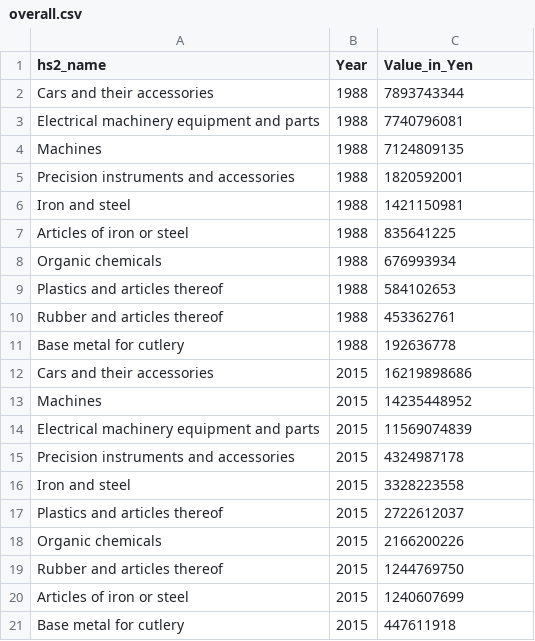
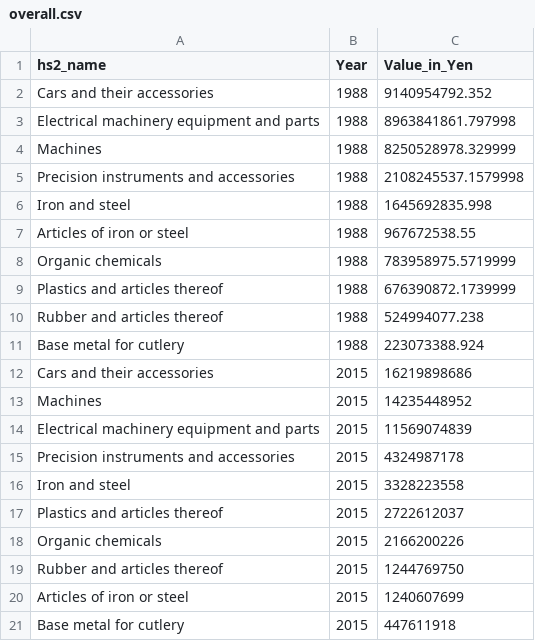
Before and after one commit to Sallaa/Vis-Japanese-Exports, a CSV file: dataset/overall.csv, drawn as a sheet.

Commit message:
Adjusted for inflation

```diff
--- a/dataset/overall.csv
+++ b/dataset/overall.csv
@@ -1,12 +1,12 @@
 hs2_name,Year,Value_in_Yen
-Cars and their accessories,1988,7893743344
-Electrical machinery equipment and parts,1988,7740796081
-Machines,1988,7124809135
-Precision instruments and accessories,1988,1820592001
-Iron and steel,1988,1421150981
-Articles of iron or steel,1988,835641225
-Organic chemicals,1988,676993934
-Plastics and articles thereof,1988,584102653
-Rubber and articles thereof,1988,453362761
-Base metal for cutlery,1988,192636778
+Cars and their accessories,1988,9140954792.352
+Electrical machinery equipment and parts,1988,8963841861.797998
+Machines,1988,8250528978.329999
+Precision instruments and accessories,1988,2108245537.1579998
+Iron and steel,1988,1645692835.998
+Articles of iron or steel,1988,967672538.55
+Organic chemicals,1988,783958975.5719999
+Plastics and articles thereof,1988,676390872.1739999
+Rubber and articles thereof,1988,524994077.238
+Base metal for cutlery,1988,223073388.924
 Cars and their accessories,2015,16219898686
```
